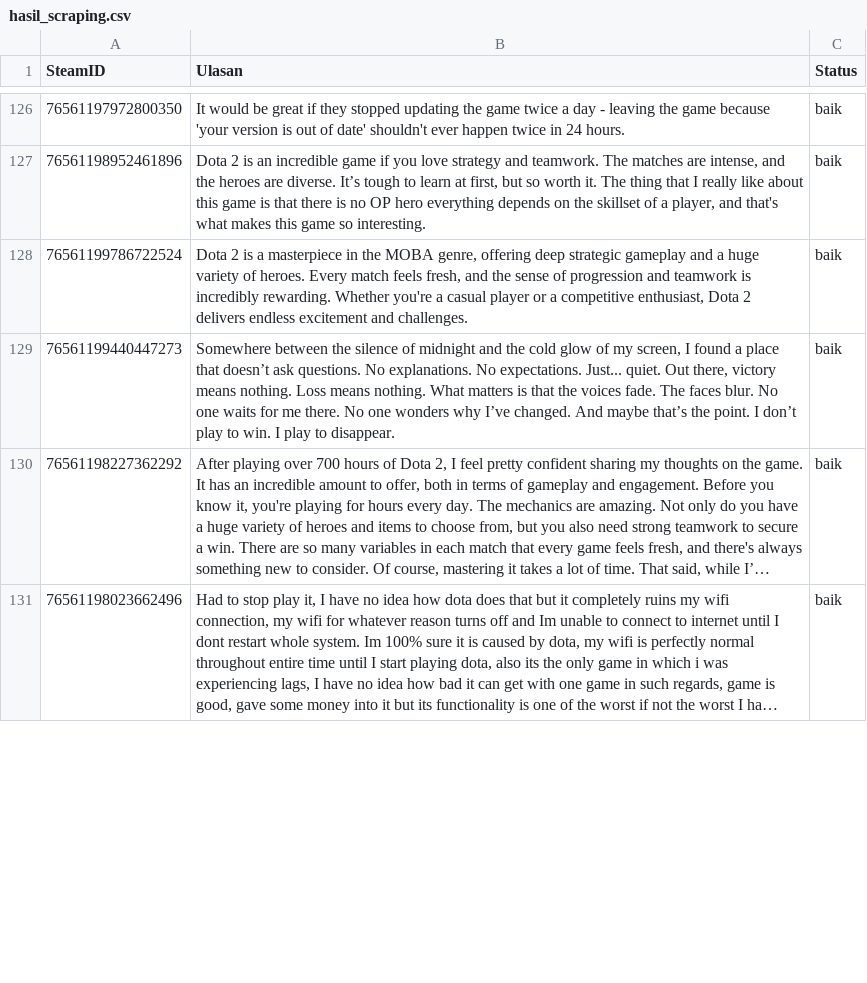
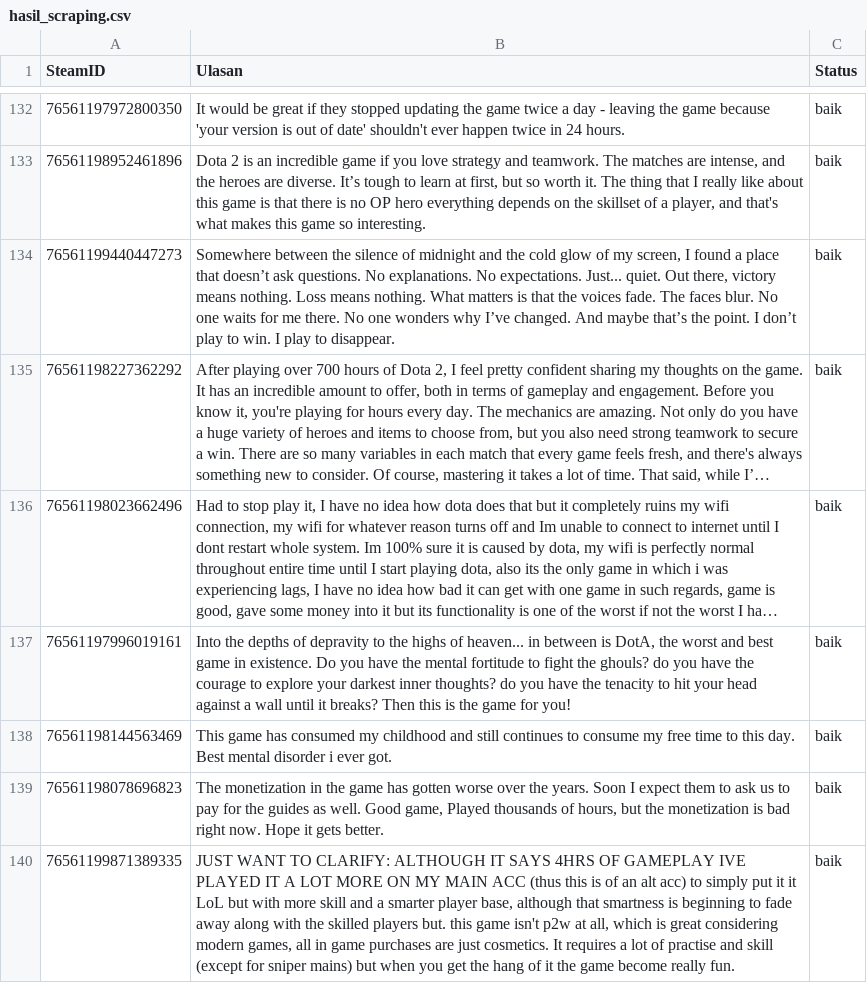
Before and after one commit to baayuraas/Skripsi, a CSV file: uploads/scraping/hasil_scraping.csv, drawn as a sheet; only a part is shown, gaps mark what is left out; long unchanged cells end in …; the diff covers the shown part only; the diff names each change by its address in the sheet, - before the commit and + after, or states it on an @@ line.

```diff
--- a/uploads/scraping/hasil_scraping.csv
+++ b/uploads/scraping/hasil_scraping.csv
@@ row 128 moved to row 108: 76561199786722524 @@
+row 137: 76561197996019161 | Into the depths of depravity to the highs of heaven... in between is DotA, the worst and best game in existence. Do you have the mental fortitude to fight the ghouls? do you have the courage to explore your darkest inner thoughts? do you have the tenacity to hit your head against a wall until it breaks? Then this is the game for you! | baik
+row 138: 76561198144563469 | This game has consumed my childhood and still continues to consume my free time to this day. Best mental disorder i ever got. | baik
+row 139: 76561198078696823 | The monetization in the game has gotten worse over the years. Soon I expect them to ask us to pay for the guides as well. Good game, Played thousands of hours, but the monetization is bad right now. Hope it gets better. | baik
+row 140: 76561199871389335 | JUST WANT TO CLARIFY: ALTHOUGH IT SAYS 4HRS OF GAMEPLAY IVE PLAYED IT A LOT MORE ON MY MAIN ACC (thus this is of an alt acc) to simply put it it LoL but with more skill and a smarter player base, although that smartness is beginning to fade away along with the skilled players but. this game isn't p2w at all, which is great considering modern games, all in game purchases are just cosmetics. It requires a lot of practise and skill (except for sniper mains) but when you get the hang of it the game become really fun. | baik
```
Also changed, not shown: 22 added rows, 26 removed rows, 13 moved rows and 2 edited cells elsewhere in this file, 11 other files.
